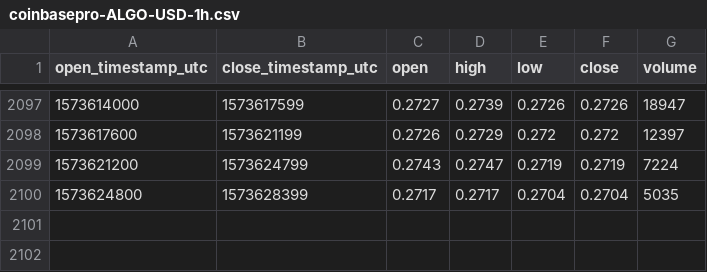
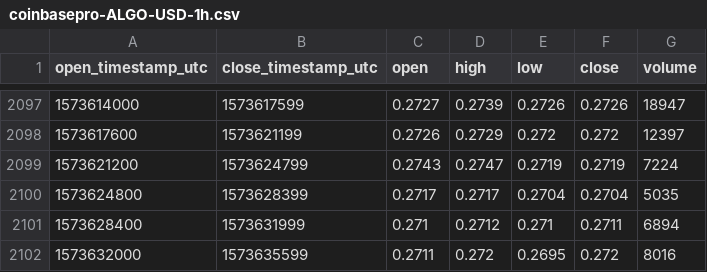
Before and after one commit to cryptobigbro/coinbasepro-ALGO-USD, a CSV file: coinbasepro-ALGO-USD-1h.csv, drawn as a sheet; only a part is shown, gaps mark what is left out.

Commit message:
Update OHLCV data.

```diff
--- a/coinbasepro-ALGO-USD-1h.csv
+++ b/coinbasepro-ALGO-USD-1h.csv
@@ -2100 +2100,3 @@ open_timestamp_utc,close_timestamp_utc,open,high,low,close,volume
 1573624800,1573628399,0.2717,0.2717,0.2704,0.2704,5035
+1573628400,1573631999,0.271,0.2712,0.271,0.2711,6894
+1573632000,1573635599,0.2711,0.272,0.2695,0.272,8016
```
Also changed, not shown: 1 other file.
